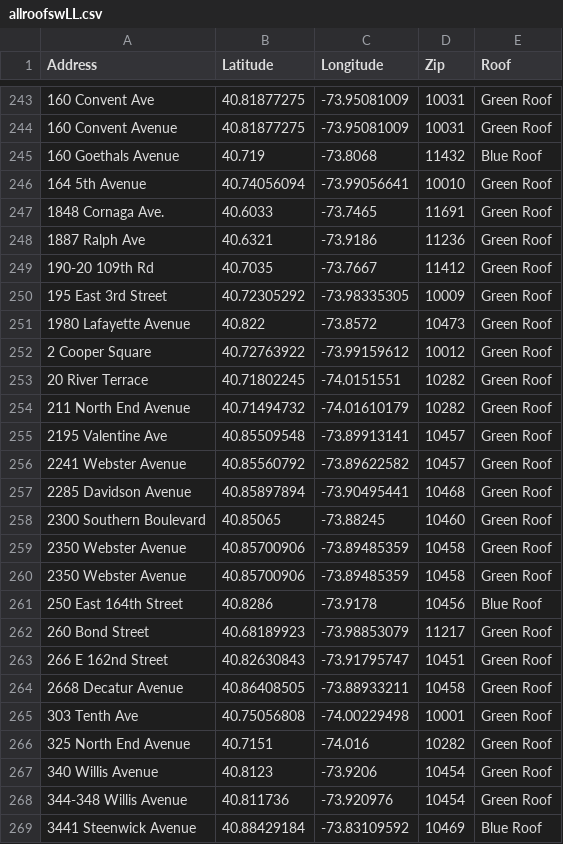
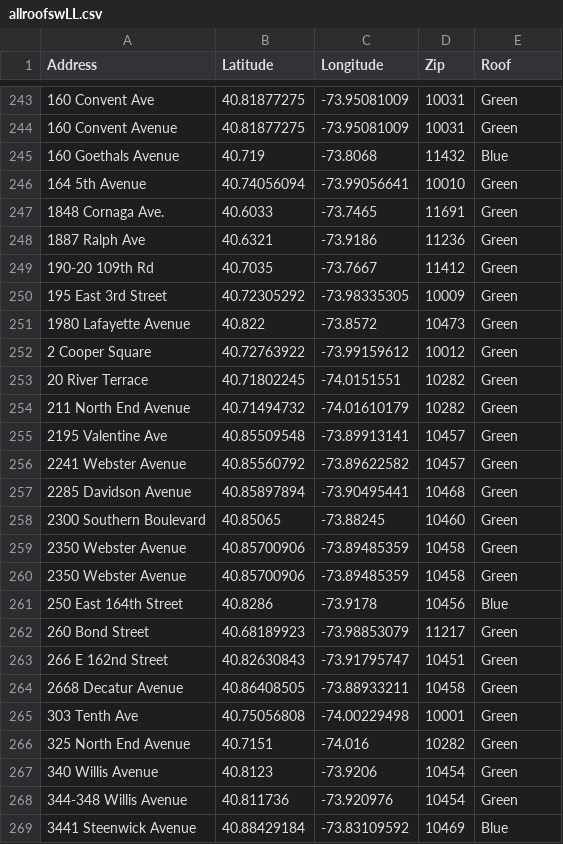
Before and after one commit to mbcarradine/mbcarradine.github.io, a CSV file: Quantitative/ecoroofmap/data/allroofswLL.csv, drawn as a sheet; only a part is shown, gaps mark what is left out; the diff covers the shown part only.

```diff
--- a/Quantitative/ecoroofmap/data/allroofswLL.csv
+++ b/Quantitative/ecoroofmap/data/allroofswLL.csv
@@ -243,27 +243,27 @@ Address,Latitude,Longitude,Zip,Roof
-160 Convent Ave,40.81877275,-73.95081009,10031,Green Roof
-160 Convent Avenue,40.81877275,-73.95081009,10031,Green Roof
-160 Goethals Avenue,40.719,-73.8068,11432,Blue Roof
-164 5th Avenue,40.74056094,-73.99056641,10010,Green Roof
-1848 Cornaga Ave.,40.6033,-73.7465,11691,Green Roof
-1887 Ralph Ave,40.6321,-73.9186,11236,Green Roof
-190-20 109th Rd,40.7035,-73.7667,11412,Green Roof
-195 East 3rd Street,40.72305292,-73.98335305,10009,Green Roof
-1980 Lafayette Avenue,40.822,-73.8572,10473,Green Roof
-2 Cooper Square,40.72763922,-73.99159612,10012,Green Roof
-20 River Terrace,40.71802245,-74.0151551,10282,Green Roof
-211 North End Avenue,40.71494732,-74.01610179,10282,Green Roof
-2195 Valentine Ave,40.85509548,-73.89913141,10457,Green Roof
-2241 Webster Avenue,40.85560792,-73.89622582,10457,Green Roof
-2285 Davidson Avenue,40.85897894,-73.90495441,10468,Green Roof
-2300 Southern Boulevard,40.85065,-73.88245,10460,Green Roof
-2350 Webster Avenue,40.85700906,-73.89485359,10458,Green Roof
-2350 Webster Avenue,40.85700906,-73.89485359,10458,Green Roof
-250 East 164th Street,40.8286,-73.9178,10456,Blue Roof
-260 Bond Street,40.68189923,-73.98853079,11217,Green Roof
-266 E 162nd Street,40.82630843,-73.91795747,10451,Green Roof
-2668 Decatur Avenue,40.86408505,-73.88933211,10458,Green Roof
-303 Tenth Ave,40.75056808,-74.00229498,10001,Green Roof
-325 North End Avenue,40.7151,-74.016,10282,Green Roof
-340 Willis Avenue,40.8123,-73.9206,10454,Green Roof
-344-348 Willis Avenue,40.811736,-73.920976,10454,Green Roof
-3441 Steenwick Avenue,40.88429184,-73.83109592,10469,Blue Roof
+160 Convent Ave,40.81877275,-73.95081009,10031,Green
+160 Convent Avenue,40.81877275,-73.95081009,10031,Green
+160 Goethals Avenue,40.719,-73.8068,11432,Blue
+164 5th Avenue,40.74056094,-73.99056641,10010,Green
+1848 Cornaga Ave.,40.6033,-73.7465,11691,Green
+1887 Ralph Ave,40.6321,-73.9186,11236,Green
+190-20 109th Rd,40.7035,-73.7667,11412,Green
+195 East 3rd Street,40.72305292,-73.98335305,10009,Green
+1980 Lafayette Avenue,40.822,-73.8572,10473,Green
+2 Cooper Square,40.72763922,-73.99159612,10012,Green
+20 River Terrace,40.71802245,-74.0151551,10282,Green
+211 North End Avenue,40.71494732,-74.01610179,10282,Green
+2195 Valentine Ave,40.85509548,-73.89913141,10457,Green
+2241 Webster Avenue,40.85560792,-73.89622582,10457,Green
+2285 Davidson Avenue,40.85897894,-73.90495441,10468,Green
+2300 Southern Boulevard,40.85065,-73.88245,10460,Green
+2350 Webster Avenue,40.85700906,-73.89485359,10458,Green
+2350 Webster Avenue,40.85700906,-73.89485359,10458,Green
+250 East 164th Street,40.8286,-73.9178,10456,Blue
+260 Bond Street,40.68189923,-73.98853079,11217,Green
+266 E 162nd Street,40.82630843,-73.91795747,10451,Green
+2668 Decatur Avenue,40.86408505,-73.88933211,10458,Green
+303 Tenth Ave,40.75056808,-74.00229498,10001,Green
+325 North End Avenue,40.7151,-74.016,10282,Green
+340 Willis Avenue,40.8123,-73.9206,10454,Green
+344-348 Willis Avenue,40.811736,-73.920976,10454,Green
+3441 Steenwick Avenue,40.88429184,-73.83109592,10469,Blue
```
Also changed, not shown: 71 edited cells elsewhere in this file, 9 other files.
